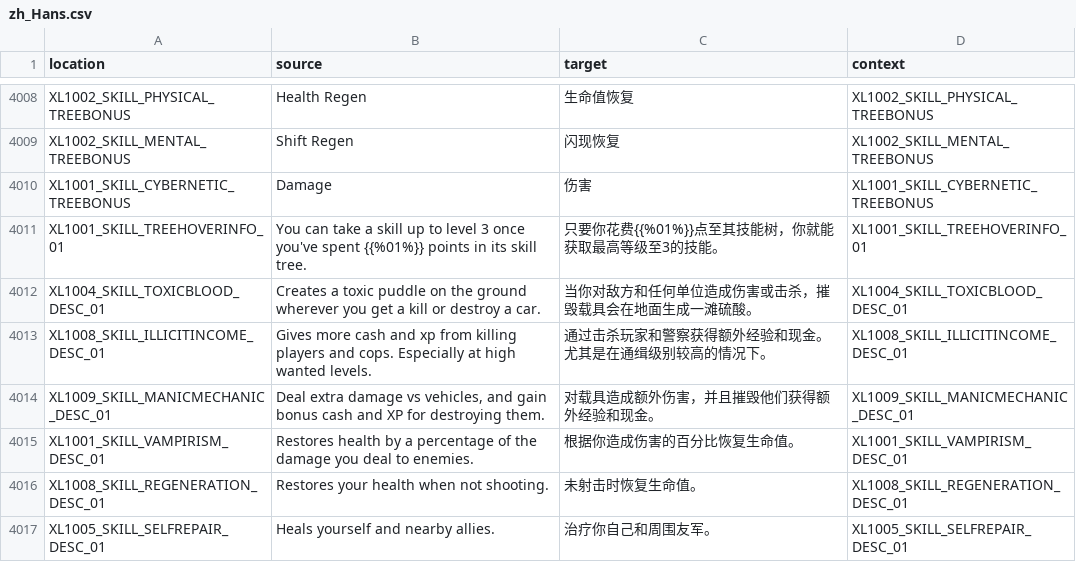
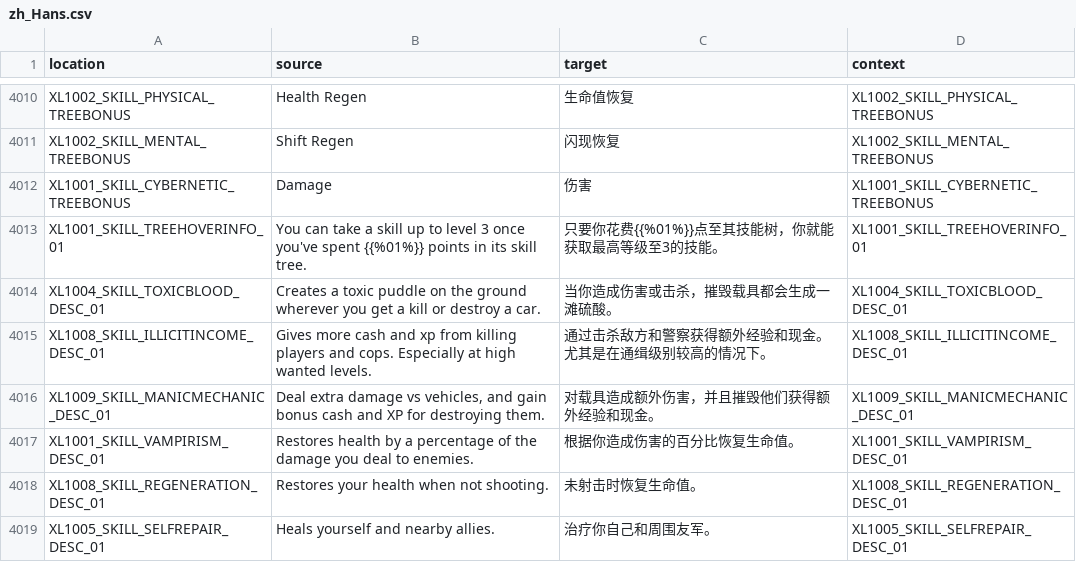
Before and after one commit to bencelot/GeneshiftTranslations, a CSV file: zh_Hans.csv, drawn as a sheet; only a part is shown, gaps mark what is left out; the diff covers the shown part only.

```diff
--- a/zh_Hans.csv
+++ b/zh_Hans.csv
@@ -4011,4 +4013,4 @@
 "XL1001_SKILL_TREEHOVERINFO_01","You can take a skill up to level 3 once you've spent {{%01%}} points in its skill tree.","只要你花费{{%01%}}点至其技能树，你就能获取最高等级至3的技能。","XL1001_SKILL_TREEHOVERINFO_01"
-"XL1004_SKILL_TOXICBLOOD_DESC_01","Creates a toxic puddle on the ground wherever you get a kill or destroy a car.","当你对敌方和任何单位造成伤害或击杀，摧毁载具会在地面生成一滩硫酸。","XL1004_SKILL_TOXICBLOOD_DESC_01"
-"XL1008_SKILL_ILLICITINCOME_DESC_01","Gives more cash and xp from killing players and cops. Especially at high wanted levels.","通过击杀玩家和警察获得额外经验和现金。尤其是在通缉级别较高的情况下。","XL1008_SKILL_ILLICITINCOME_DESC_01"
+"XL1004_SKILL_TOXICBLOOD_DESC_01","Creates a toxic puddle on the ground wherever you get a kill or destroy a car.","当你造成伤害或击杀，摧毁载具都会生成一滩硫酸。","XL1004_SKILL_TOXICBLOOD_DESC_01"
+"XL1008_SKILL_ILLICITINCOME_DESC_01","Gives more cash and xp from killing players and cops. Especially at high wanted levels.","通过击杀敌方和警察获得额外经验和现金。尤其是在通缉级别较高的情况下。","XL1008_SKILL_ILLICITINCOME_DESC_01"
 "XL1009_SKILL_MANICMECHANIC_DESC_01","Deal extra damage vs vehicles, and gain bonus cash and XP for destroying them.","对载具造成额外伤害，并且摧毁他们获得额外经验和现金。","XL1009_SKILL_MANICMECHANIC_DESC_01"
```
Also changed, not shown: 6 added rows, 4 removed rows and 21 edited cells elsewhere in this file, en.csv, es_AR.csv, 4 other files.
